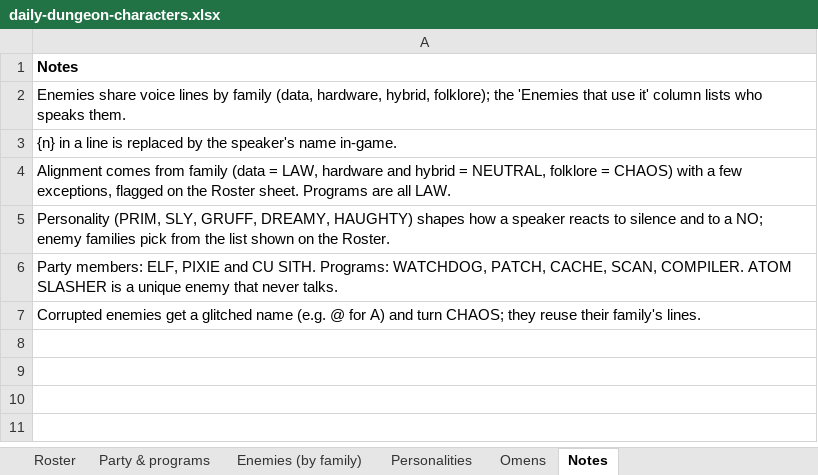
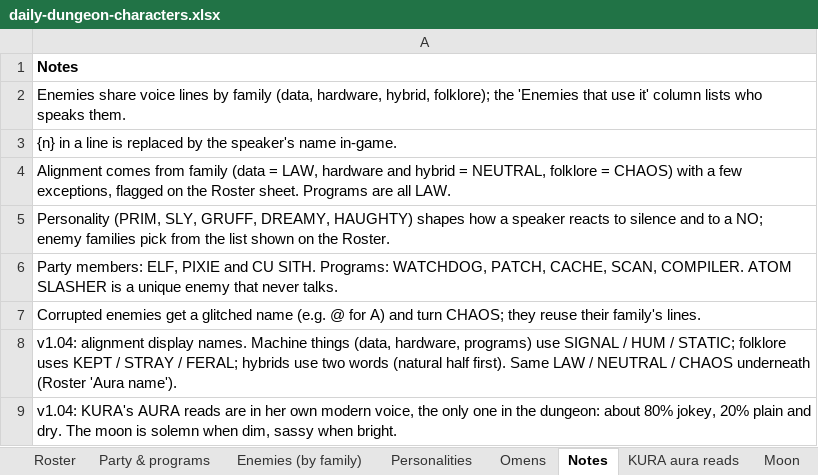
Before and after one commit to okayline/dungeon-notes, an Excel workbook: daily-dungeon-characters.xlsx, sheet Notes, drawn as a sheet; values as stored, in another font and other column widths than the file's, no borders; the diff names each change by its address in the sheet, - before the commit and + after, or states it on an @@ line.

```diff
--- a/daily-dungeon-characters.xlsx (sheet Notes)
+++ b/daily-dungeon-characters.xlsx (sheet Notes)
+sheet tab: KURA aura reads
+sheet tab: Moon
+row 8: v1.04: alignment display names. Machine things (data, hardware, programs) use SIGNAL / HUM / STATIC; folklore uses KEPT / STRAY / FERAL; hybrids use two words (natural half first). Same LAW / NEUTRAL / CHAOS underneath (Roster 'Aura name').
+row 9: v1.04: KURA's AURA reads are in her own modern voice, the only one in the dungeon: about 80% jokey, 20% plain and dry. The moon is solemn when dim, sassy when bright.
```
Also changed, not shown: sheet Enemies (by family), sheet Party & programs, sheet Roster, other sheet tabs, 3 other files.
